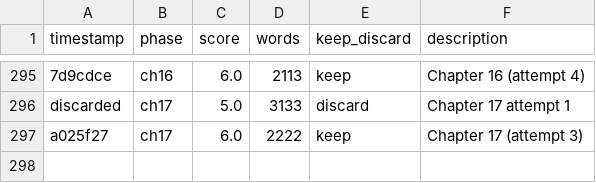
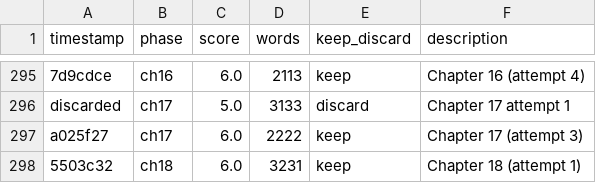
Before and after one commit to ducduy2612/autonovel, a TSV file: results.tsv, drawn as a sheet; only a part is shown, gaps mark what is left out.

```diff
--- a/results.tsv
+++ b/results.tsv
@@ -297 +297,2 @@ discarded	ch17	5.0	3133	discard	Chapter 17 attempt 1
 a025f27	ch17	6.0	2222	keep	Chapter 17 (attempt 3)
+5503c32	ch18	6.0	3231	keep	Chapter 18 (attempt 1)
```
Also changed, not shown: 5 other files.
